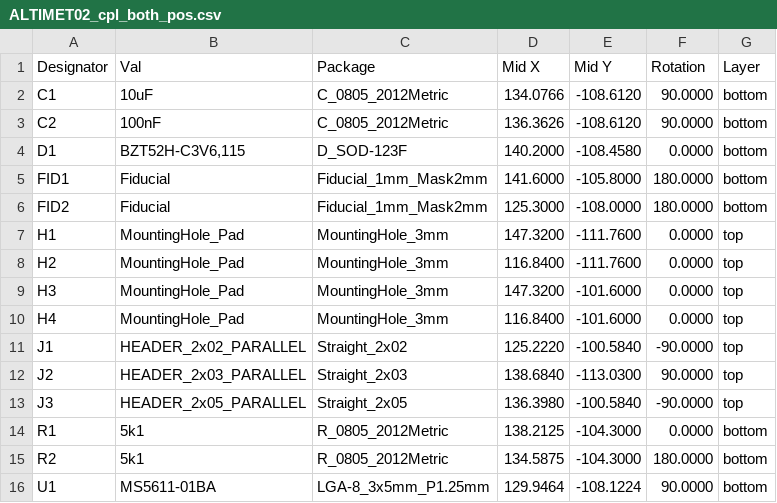
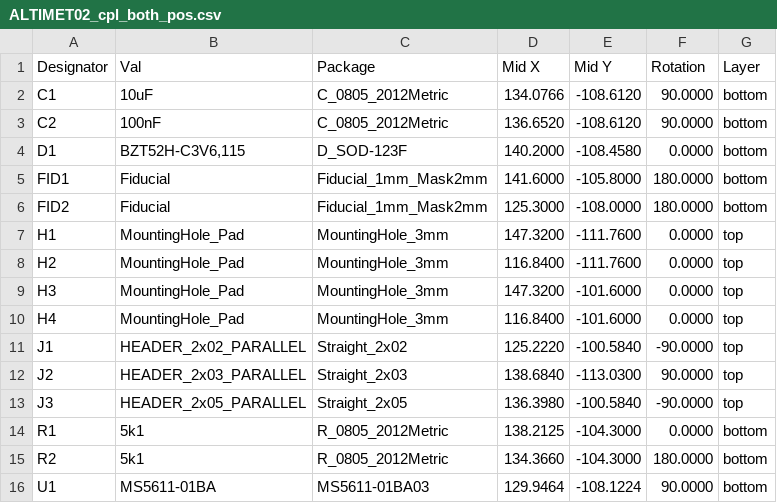
Before and after one commit to mlab-modules/ALTIMET02, a CSV file: hw/cam_profi/assembly/PnP/ALTIMET02_cpl_both_pos.csv, drawn as a sheet.

```diff
--- a/hw/cam_profi/assembly/PnP/ALTIMET02_cpl_both_pos.csv
+++ b/hw/cam_profi/assembly/PnP/ALTIMET02_cpl_both_pos.csv
@@ -2,3 +2,3 @@ Designator,Val,Package,Mid X,Mid Y,Rotation,Layer
 "C1","10uF","C_0805_2012Metric",134.0766,-108.6120,90.0000,bottom
-"C2","100nF","C_0805_2012Metric",136.3626,-108.6120,90.0000,bottom
+"C2","100nF","C_0805_2012Metric",136.6520,-108.6120,90.0000,bottom
 "D1","BZT52H-C3V6,115","D_SOD-123F",140.2000,-108.4580,0.0000,bottom
@@ -14,3 +14,3 @@ Designator,Val,Package,Mid X,Mid Y,Rotation,Layer
 "R1","5k1","R_0805_2012Metric",138.2125,-104.3000,0.0000,bottom
-"R2","5k1","R_0805_2012Metric",134.5875,-104.3000,180.0000,bottom
-"U1","MS5611-01BA","LGA-8_3x5mm_P1.25mm",129.9464,-108.1224,90.0000,bottom
+"R2","5k1","R_0805_2012Metric",134.3660,-104.3000,180.0000,bottom
+"U1","MS5611-01BA","MS5611-01BA03",129.9464,-108.1224,90.0000,bottom
```
Also changed, not shown: hw/cam_profi/assembly/ALTIMET02-bom.csv, hw/cam_profi/assembly/ALTIMET02-bom_nogroup.csv, 36 other files.
